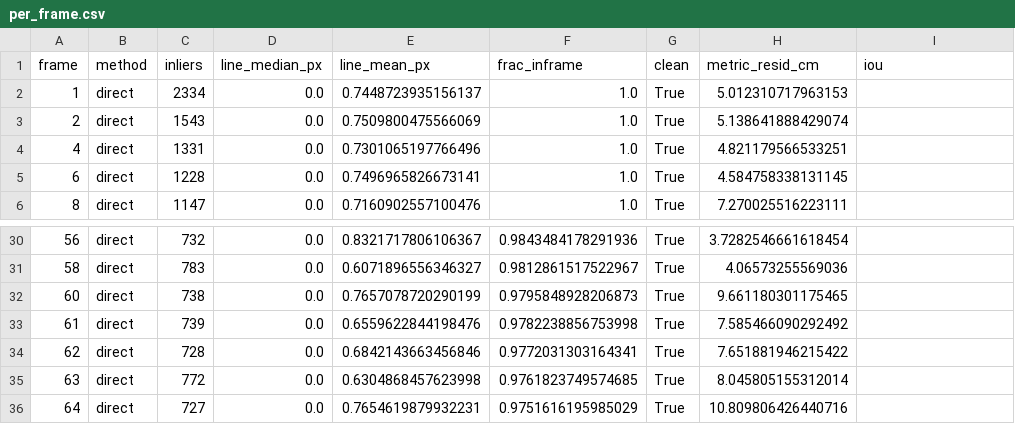
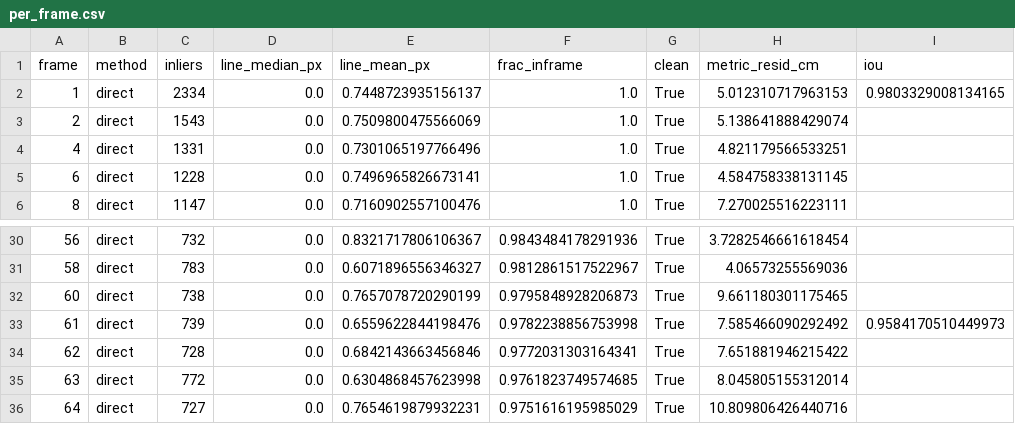
Before and after one commit to vasco-s-pereira/PIV, a CSV file: court_reports/rally_03/per_frame.csv, drawn as a sheet; only a part is shown, gaps mark what is left out.

Commit message:
Update per_frame.csv and summary.json files for rallies 01 to 04 to include IoU values. Adjusted per_frame data to append IoU metrics and updated summary statistics to reflect new IoU frames, median, and minimum values.

```diff
--- a/court_reports/rally_03/per_frame.csv
+++ b/court_reports/rally_03/per_frame.csv
@@ -1,3 +1,3 @@
 frame,method,inliers,line_median_px,line_mean_px,frac_inframe,clean,metric_resid_cm,iou
-1,direct,2334,0.0,0.7448723935156137,1.0,True,5.012310717963153,
+1,direct,2334,0.0,0.7448723935156137,1.0,True,5.012310717963153,0.9803329008134165
 2,direct,1543,0.0,0.7509800475566069,1.0,True,5.138641888429074,
@@ -32,3 +32,3 @@ frame,method,inliers,line_median_px,line_mean_px,frac_inframe,clean,metric_resid
 60,direct,738,0.0,0.7657078720290199,0.9795848928206873,True,9.661180301175465,
-61,direct,739,0.0,0.6559622844198476,0.9782238856753998,True,7.585466090292492,
+61,direct,739,0.0,0.6559622844198476,0.9782238856753998,True,7.585466090292492,0.9584170510449973
 62,direct,728,0.0,0.6842143663456846,0.9772031303164341,True,7.651881946215422,
```
Also changed, not shown: court_reports/rally_01/per_frame.csv, court_reports/rally_02/per_frame.csv, 9 other files.
